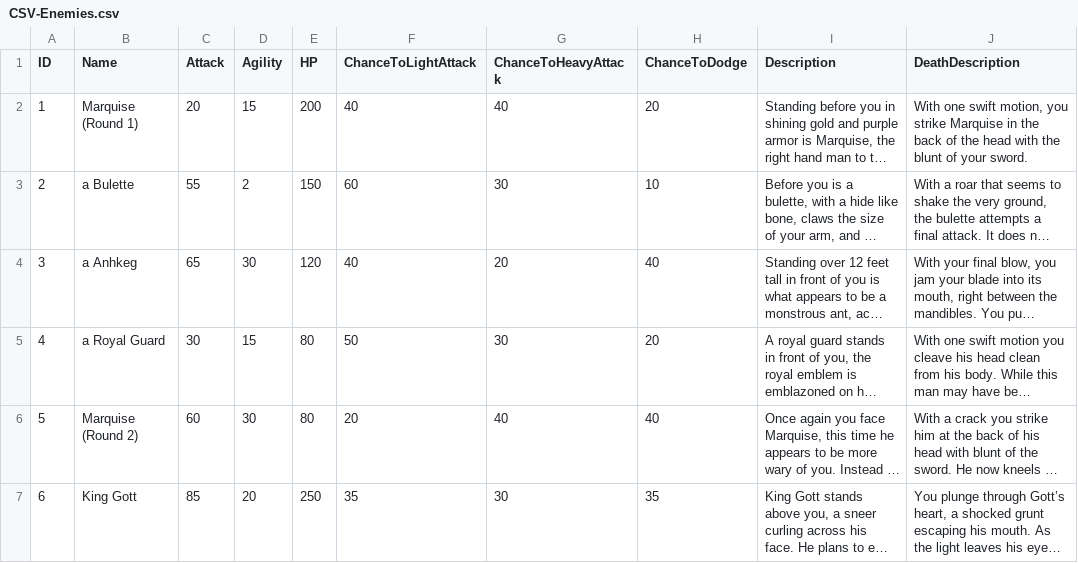
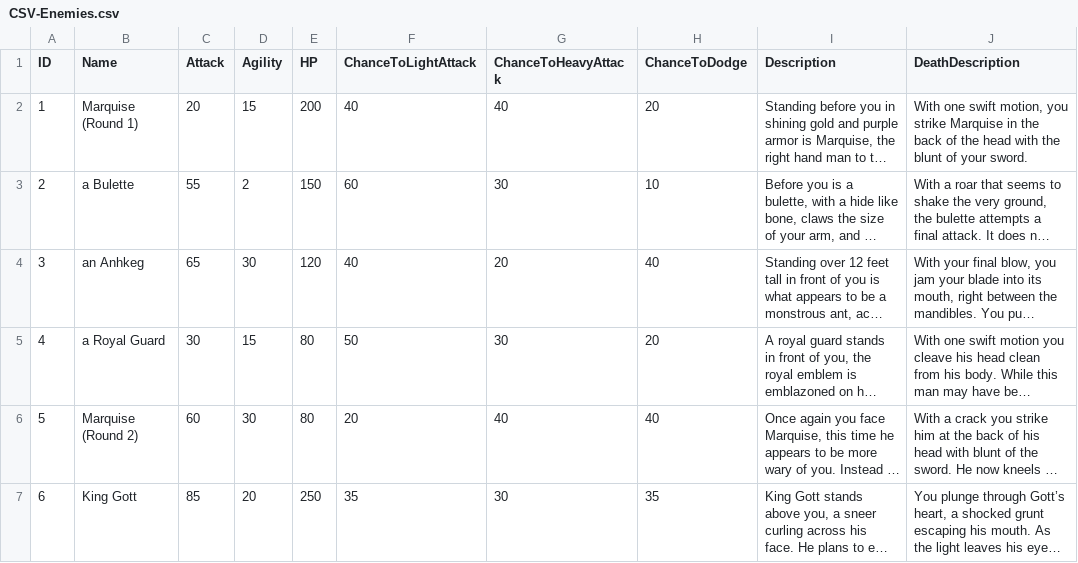
Before and after one commit to kevinkarnani/Decisions-Of-The-Damned, a CSV file: Labwork/Project/TBD TBG/CSV-Enemies.csv, drawn as a sheet; long unchanged cells end in …; the diff names each change by its address in the sheet, - before the commit and + after, or states it on an @@ line.

Commit message:
More minute details

```diff
--- a/Labwork/Project/TBD TBG/CSV-Enemies.csv
+++ b/Labwork/Project/TBD TBG/CSV-Enemies.csv
-B4 (Name): a Anhkeg
+B4 (Name): an Anhkeg
```
